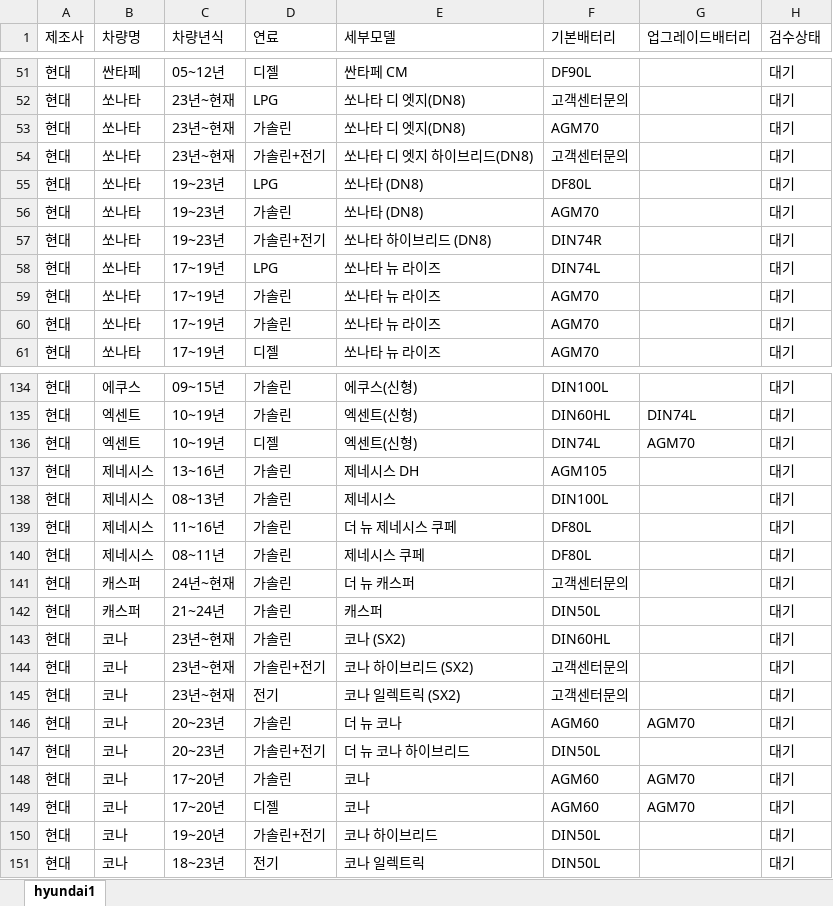
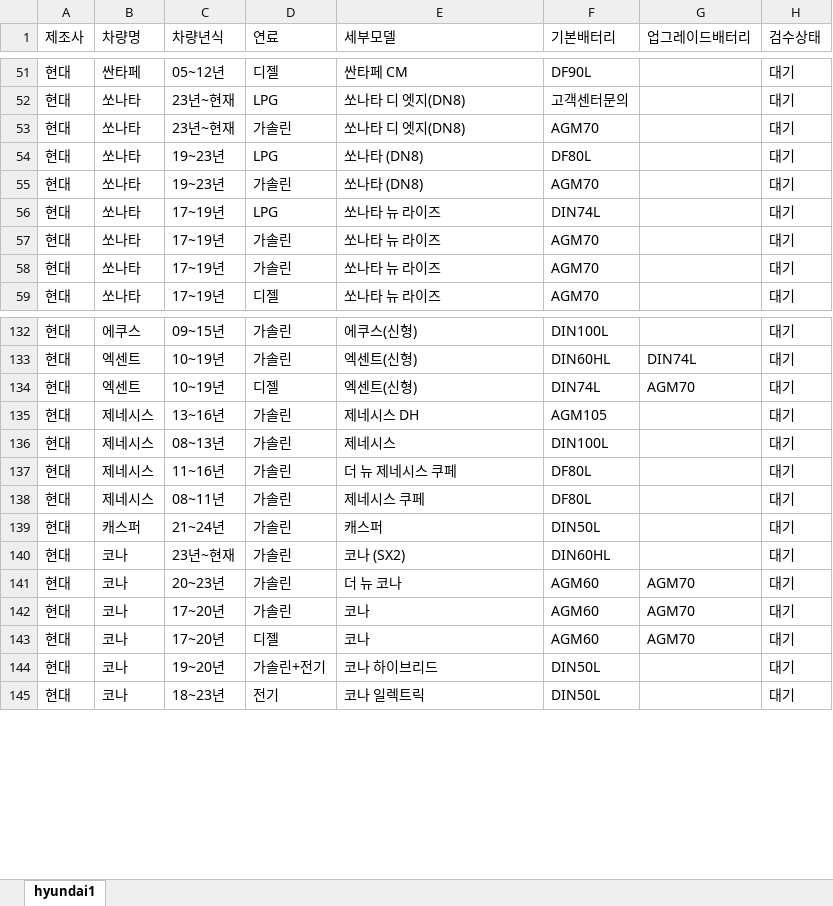
Before and after one commit to kangeol/ildeung-battery-v1, an Excel workbook: master-db/hyundai.xlsx, sheet hyundai1, drawn as a sheet; only a part is shown, gaps mark what is left out; values as stored, in another font and other column widths than the file's, no borders; the diff names each change by its address in the sheet, - before the commit and + after, or states it on an @@ line.

```diff
--- a/master-db/hyundai.xlsx (sheet hyundai1)
+++ b/master-db/hyundai.xlsx (sheet hyundai1)
-row 54: 현대 | 쏘나타 | 23년~현재 | 가솔린+전기 | 쏘나타 디 엣지 하이브리드(DN8) | 고객센터문의 |  | 대기
-row 57: 현대 | 쏘나타 | 19~23년 | 가솔린+전기 | 쏘나타 하이브리드 (DN8) | DIN74R |  | 대기
-row 141: 현대 | 캐스퍼 | 24년~현재 | 가솔린 | 더 뉴 캐스퍼 | 고객센터문의 |  | 대기
-row 144: 현대 | 코나 | 23년~현재 | 가솔린+전기 | 코나 하이브리드 (SX2) | 고객센터문의 |  | 대기
-row 145: 현대 | 코나 | 23년~현재 | 전기 | 코나 일렉트릭 (SX2) | 고객센터문의 |  | 대기
-row 147: 현대 | 코나 | 20~23년 | 가솔린+전기 | 더 뉴 코나 하이브리드 | DIN50L |  | 대기
```
Also changed, not shown: master-db/kia.xlsx, 2 other files.
